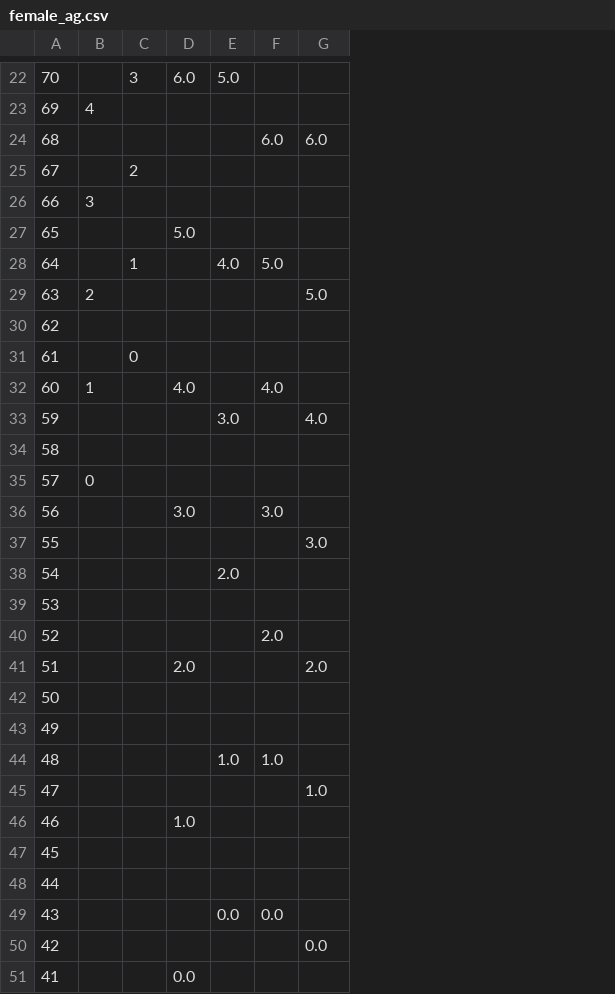
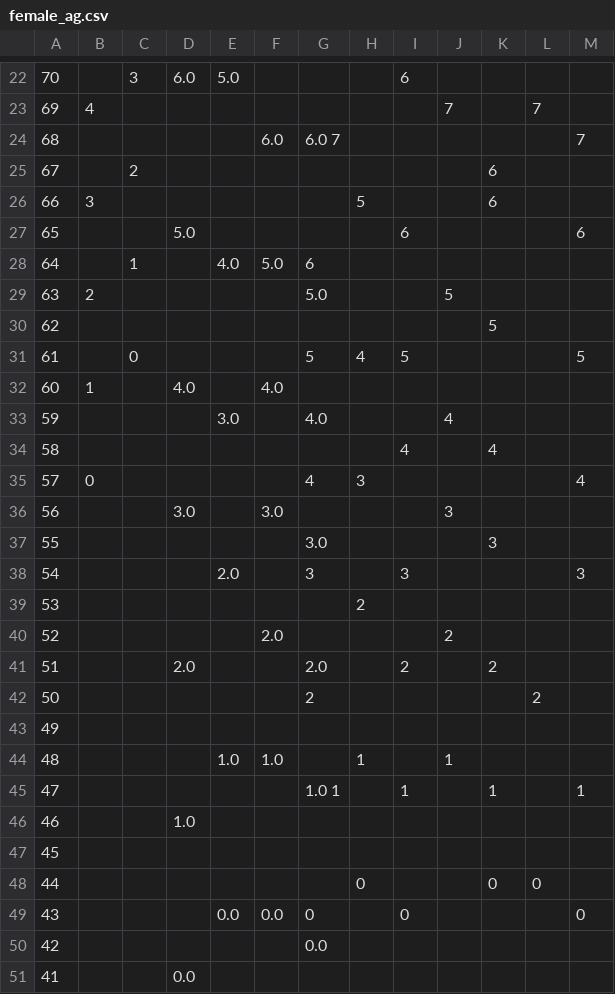
Before and after one commit to DCAN-Labs/score-conners-3, a CSV file: data/constant/parent/female_ag.csv, drawn as a sheet; only a part is shown, gaps mark what is left out; the diff covers the shown part only; the diff names each change by its address in the sheet, - before the commit and + after, or states it on an @@ line.

Commit message:
Adding columns 12--18

```diff
--- a/data/constant/parent/female_ag.csv
+++ b/data/constant/parent/female_ag.csv
+column H, rows 26-48: 5 |  |  |  |  | 4 |  |  |  | 3 |  |  |  | 2 |  |  |  |  | 1 |  |  |  | 0
+column I, rows 22-49: 6 |  |  |  |  | 6 |  |  |  | 5 |  |  | 4 |  |  |  | 3 |  |  | 2 |  |  |  | 1 |  |  |  | 0
+column J, rows 23-44: 7 |  |  |  |  |  | 5 |  |  |  | 4 |  |  | 3 |  |  |  | 2 |  |  |  | 1
+column K, rows 25-48: 6 | 6 |  |  |  | 5 |  |  |  | 4 |  |  | 3 |  |  |  | 2 |  |  |  | 1 |  |  | 0
+column L, rows 23-48: 7 |  |  |  |  |  |  |  |  |  |  |  |  |  |  |  |  |  |  | 2 |  |  |  |  |  | 0
+column M, rows 24-49: 7 |  |  | 6 |  |  |  | 5 |  |  |  | 4 |  |  | 3 |  |  |  |  |  |  | 1 |  |  |  | 0
-G24: 6.0
+G24: 6.0 7
-G28: (empty)
+G28: 6
-G31: (empty)
+G31: 5
-G35: (empty)
+G35: 4
-G38: (empty)
+G38: 3
-G42: (empty)
+G42: 2
-G45: 1.0
+G45: 1.0 1
-G49: (empty)
+G49: 0
```
Also changed, not shown: 2 edited cells elsewhere in this file.
